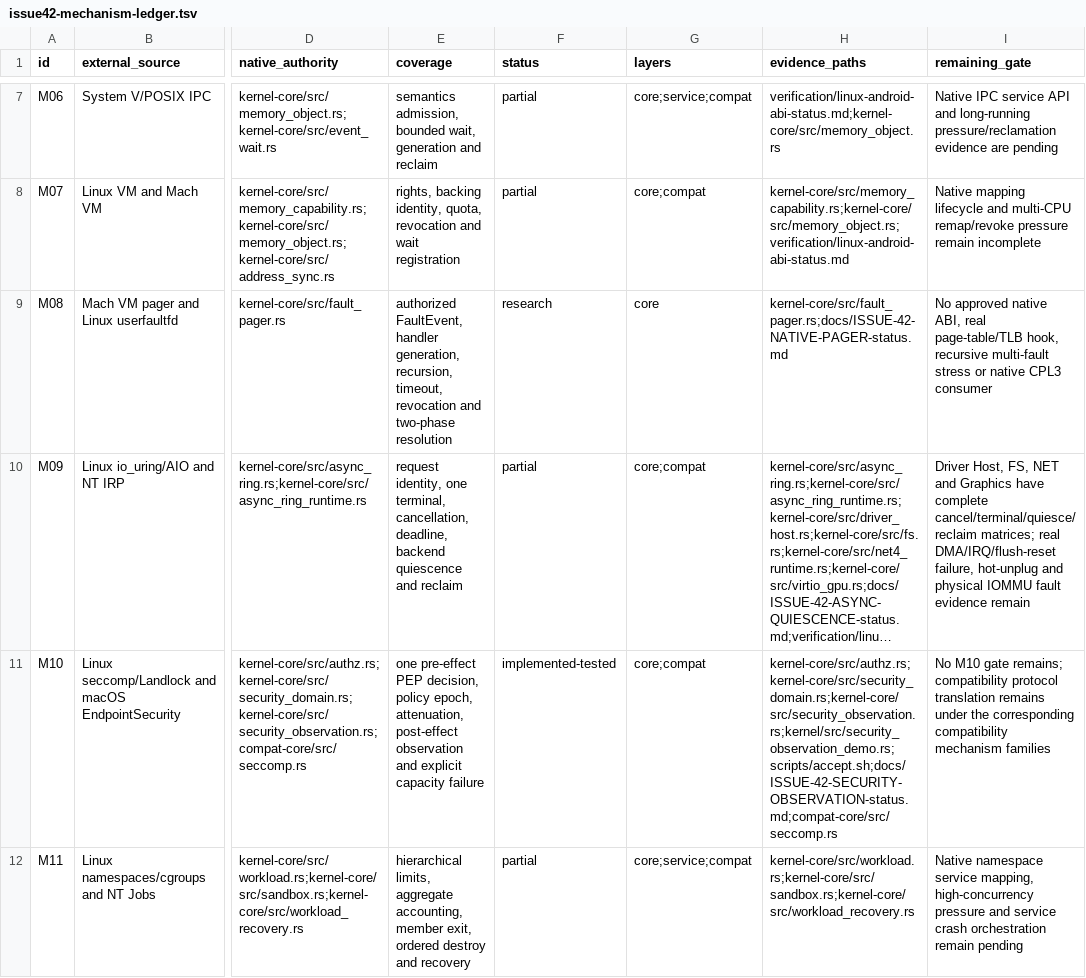
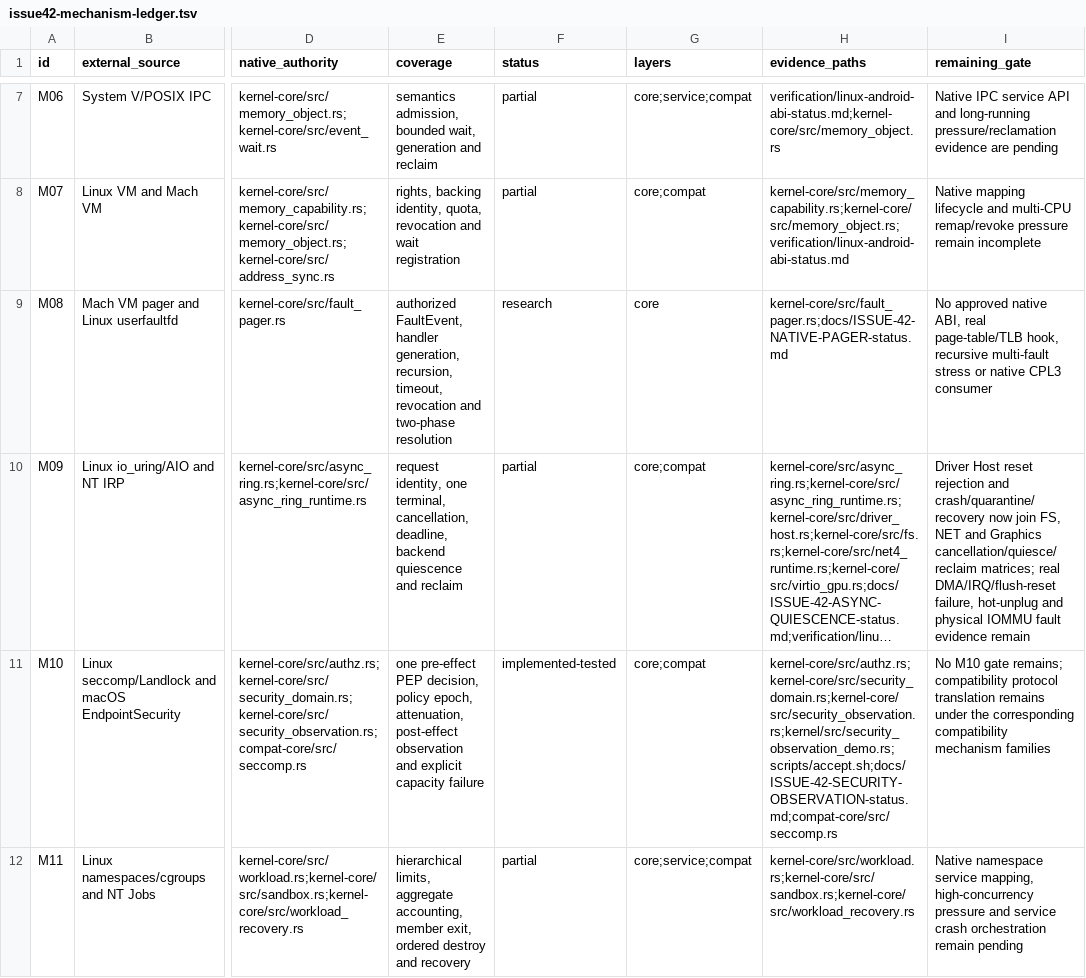
Before and after one commit to jasper-language/jasper-os, a TSV file: verification/issue42-mechanism-ledger.tsv, drawn as a sheet; only a part is shown, gaps mark what is left out; long unchanged cells end in …; the diff names each change by its address in the sheet, - before the commit and + after, or states it on an @@ line.

Commit message:
test(issue42): quarantine in-flight driver async work

```diff
--- a/verification/issue42-mechanism-ledger.tsv
+++ b/verification/issue42-mechanism-ledger.tsv
-I10 (remaining_gate): Driver Host, FS, NET and Graphics have complete cancel/terminal/quiesce/reclaim matrices; real…
+I10 (remaining_gate): Driver Host reset rejection and crash/quarantine/recovery now join FS, NET and Graphics cancellation/quiesce/reclaim matrices; real…
```
Also changed, not shown: 2 other files.
